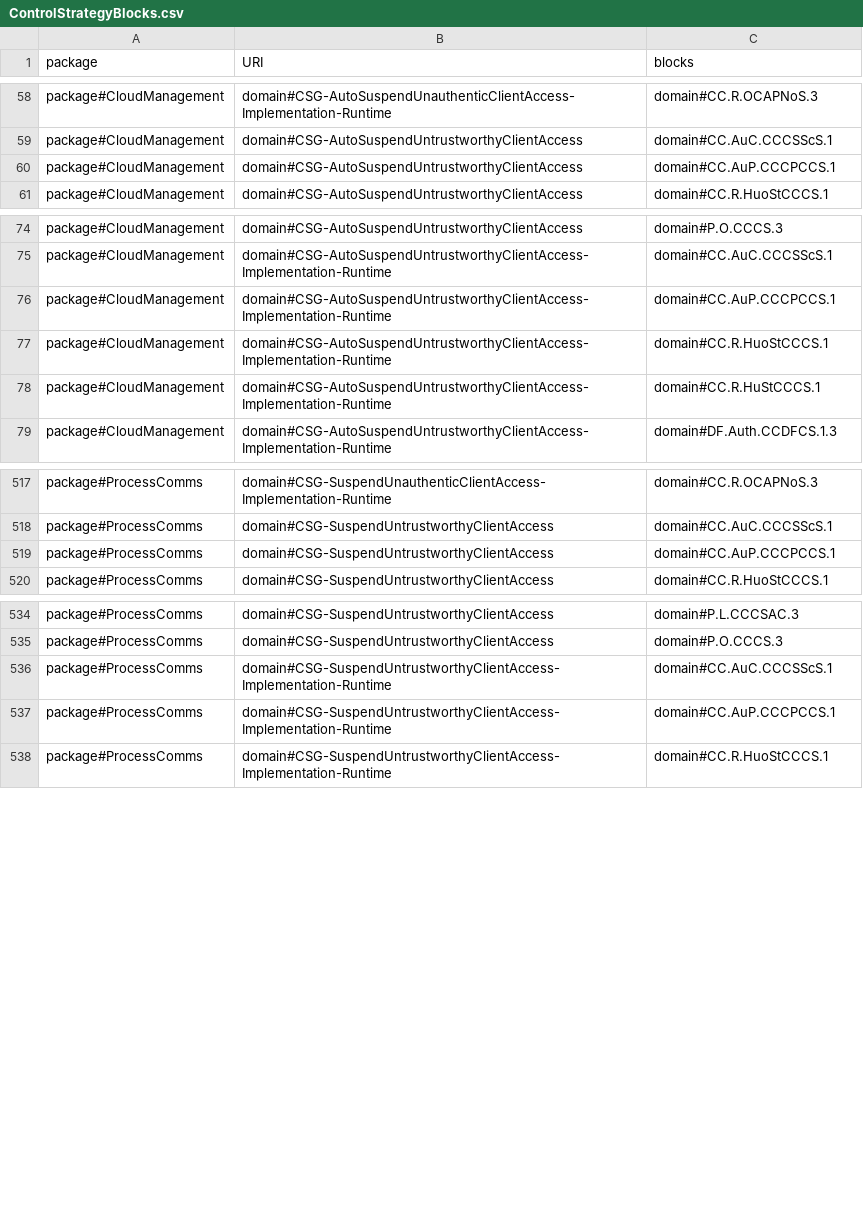
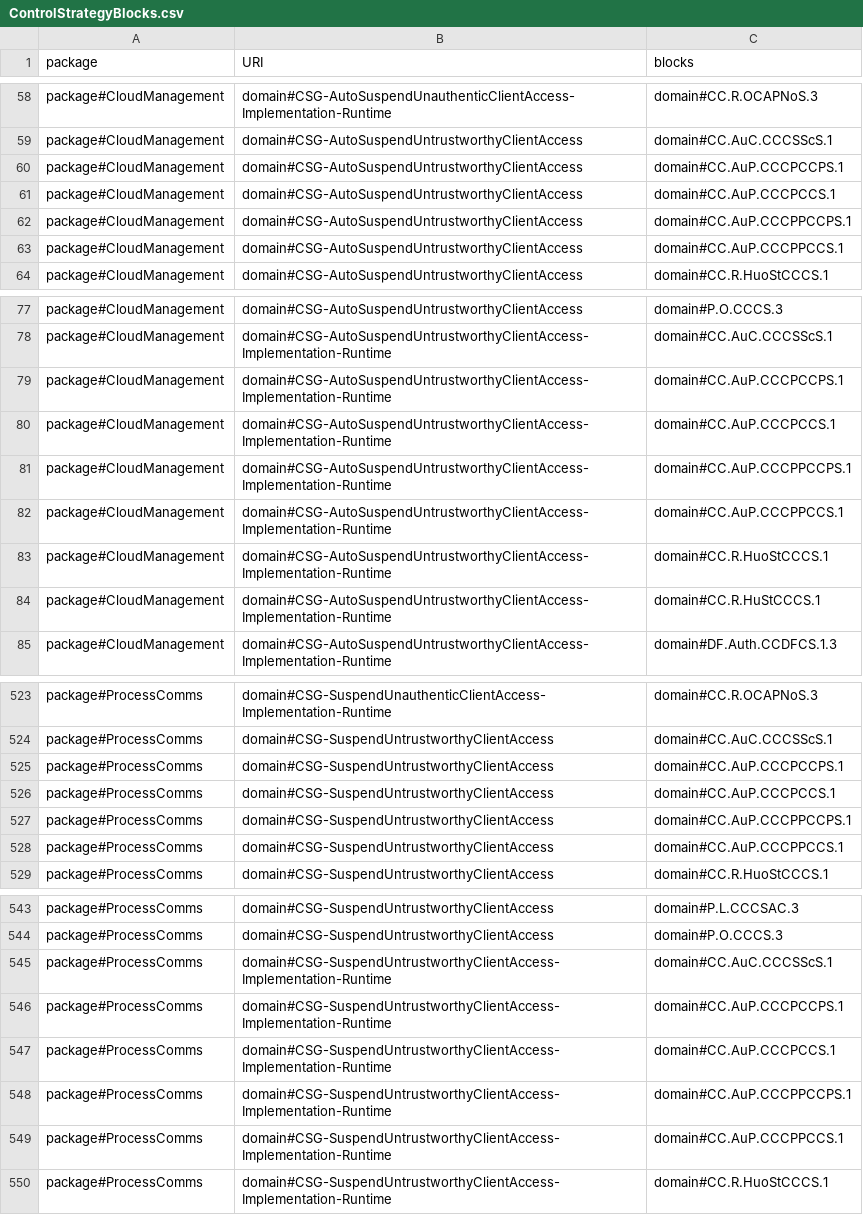
Before and after one commit to Spyderisk/domain-network, a CSV file: csv/ControlStrategyBlocks.csv, drawn as a sheet; only a part is shown, gaps mark what is left out.

```diff
--- a/csv/ControlStrategyBlocks.csv
+++ b/csv/ControlStrategyBlocks.csv
@@ -59,3 +59,6 @@ package#CloudManagement,domain#CSG-AutoSuspendUnauthenticClientAccess-Implementa
 package#CloudManagement,domain#CSG-AutoSuspendUntrustworthyClientAccess,domain#CC.AuC.CCCSScS.1
+package#CloudManagement,domain#CSG-AutoSuspendUntrustworthyClientAccess,domain#CC.AuP.CCCPCCPS.1
 package#CloudManagement,domain#CSG-AutoSuspendUntrustworthyClientAccess,domain#CC.AuP.CCCPCCS.1
+package#CloudManagement,domain#CSG-AutoSuspendUntrustworthyClientAccess,domain#CC.AuP.CCCPPCCPS.1
+package#CloudManagement,domain#CSG-AutoSuspendUntrustworthyClientAccess,domain#CC.AuP.CCCPPCCS.1
 package#CloudManagement,domain#CSG-AutoSuspendUntrustworthyClientAccess,domain#CC.R.HuoStCCCS.1
@@ -75,3 +78,6 @@ package#CloudManagement,domain#CSG-AutoSuspendUntrustworthyClientAccess,domain#P
 package#CloudManagement,domain#CSG-AutoSuspendUntrustworthyClientAccess-Implementation-Runtime,domain#CC.AuC.CCCSScS.1
+package#CloudManagement,domain#CSG-AutoSuspendUntrustworthyClientAccess-Implementation-Runtime,domain#CC.AuP.CCCPCCPS.1
 package#CloudManagement,domain#CSG-AutoSuspendUntrustworthyClientAccess-Implementation-Runtime,domain#CC.AuP.CCCPCCS.1
+package#CloudManagement,domain#CSG-AutoSuspendUntrustworthyClientAccess-Implementation-Runtime,domain#CC.AuP.CCCPPCCPS.1
+package#CloudManagement,domain#CSG-AutoSuspendUntrustworthyClientAccess-Implementation-Runtime,domain#CC.AuP.CCCPPCCS.1
 package#CloudManagement,domain#CSG-AutoSuspendUntrustworthyClientAccess-Implementation-Runtime,domain#CC.R.HuoStCCCS.1
@@ -518,3 +524,6 @@ package#ProcessComms,domain#CSG-SuspendUnauthenticClientAccess-Implementation-Ru
 package#ProcessComms,domain#CSG-SuspendUntrustworthyClientAccess,domain#CC.AuC.CCCSScS.1
+package#ProcessComms,domain#CSG-SuspendUntrustworthyClientAccess,domain#CC.AuP.CCCPCCPS.1
 package#ProcessComms,domain#CSG-SuspendUntrustworthyClientAccess,domain#CC.AuP.CCCPCCS.1
+package#ProcessComms,domain#CSG-SuspendUntrustworthyClientAccess,domain#CC.AuP.CCCPPCCPS.1
+package#ProcessComms,domain#CSG-SuspendUntrustworthyClientAccess,domain#CC.AuP.CCCPPCCS.1
 package#ProcessComms,domain#CSG-SuspendUntrustworthyClientAccess,domain#CC.R.HuoStCCCS.1
@@ -536,3 +545,6 @@ package#ProcessComms,domain#CSG-SuspendUntrustworthyClientAccess,domain#P.O.CCCS
 package#ProcessComms,domain#CSG-SuspendUntrustworthyClientAccess-Implementation-Runtime,domain#CC.AuC.CCCSScS.1
+package#ProcessComms,domain#CSG-SuspendUntrustworthyClientAccess-Implementation-Runtime,domain#CC.AuP.CCCPCCPS.1
 package#ProcessComms,domain#CSG-SuspendUntrustworthyClientAccess-Implementation-Runtime,domain#CC.AuP.CCCPCCS.1
+package#ProcessComms,domain#CSG-SuspendUntrustworthyClientAccess-Implementation-Runtime,domain#CC.AuP.CCCPPCCPS.1
+package#ProcessComms,domain#CSG-SuspendUntrustworthyClientAccess-Implementation-Runtime,domain#CC.AuP.CCCPPCCS.1
 package#ProcessComms,domain#CSG-SuspendUntrustworthyClientAccess-Implementation-Runtime,domain#CC.R.HuoStCCCS.1
```
Also changed, not shown: csv/MatchingPattern.csv, csv/RootPattern.csv, 12 other files.
